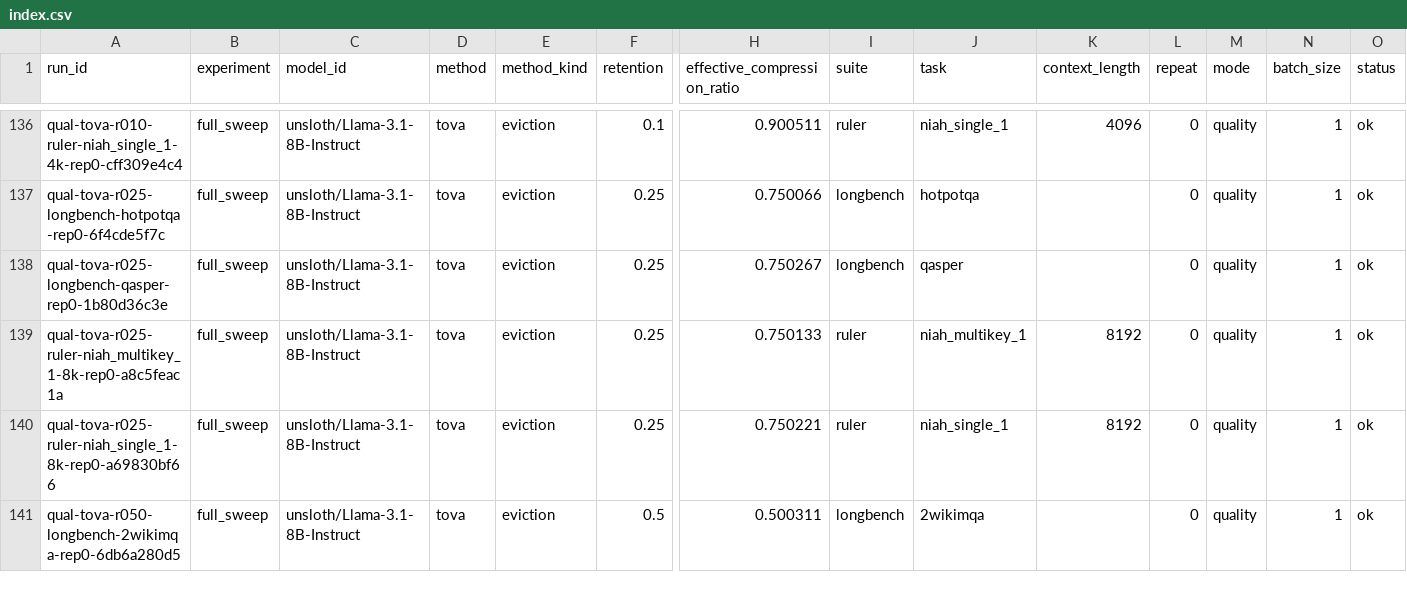
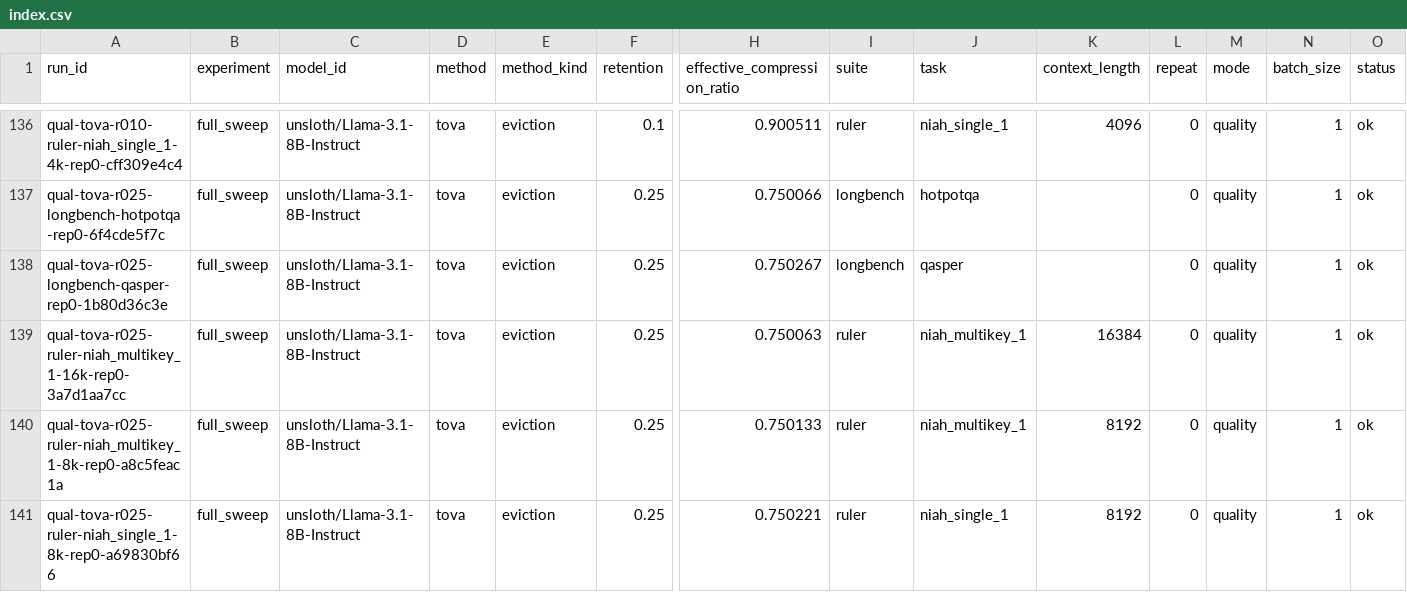
Before and after one commit to Samama251251/kvcache-bench, a CSV file: results/index.csv, drawn as a sheet; only a part is shown, gaps mark what is left out; the shorter side is filled out with more unchanged rows; rows hold the shown columns only; the diff names each change by its address in the sheet, - before the commit and + after, or states it on an @@ line.

Commit message:
Add results for qual-tova-r025-ruler-niah_multikey_1-16k-rep0

```diff
--- a/results/index.csv
+++ b/results/index.csv
+row 139: qual-tova-r025-ruler-niah_multikey_1-16k-rep0-3a7d1aa7cc | full_sweep | unsloth/Llama-3.1-8B-Instruct | tova | eviction | 0.25 | 0.750063 | ruler | niah_multikey_1 | 16384 | 0 | quality | 1 | ok
```
Also changed, not shown: 1 other file.
